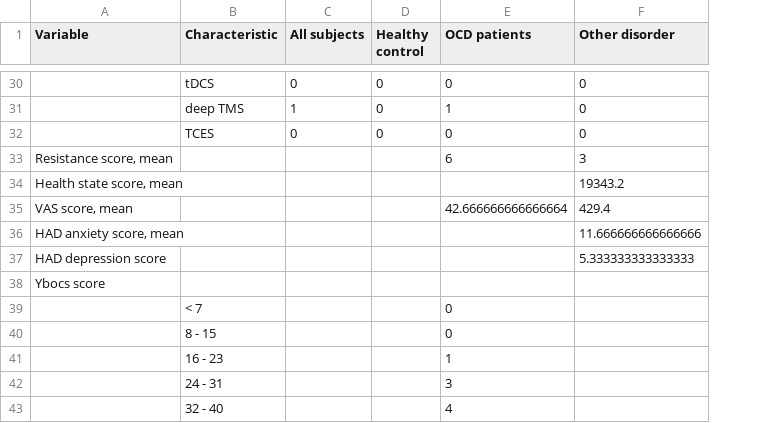
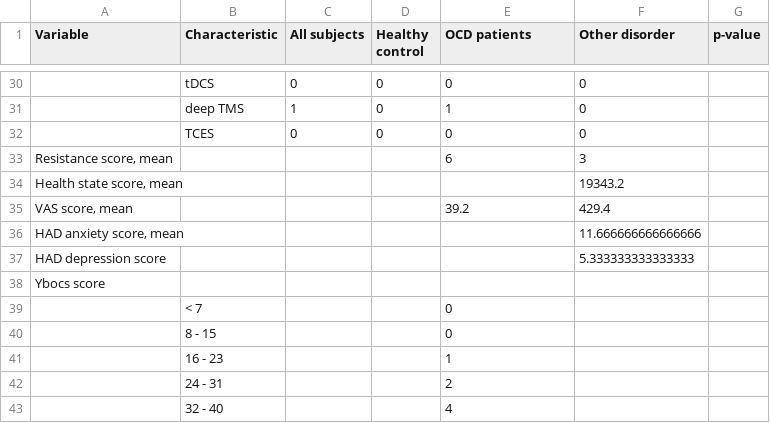
Before and after one commit to ICRIN-lab/statistical_analysis_tasks, a CSV file: Data_baseline.csv, drawn as a sheet; only a part is shown, gaps mark what is left out; the diff covers the shown part only; the diff names each change by its address in the sheet, - before the commit and + after, or states it on an @@ line.

Commit message:
add p_value column

```diff
--- a/Data_baseline.csv
+++ b/Data_baseline.csv
+column G (p-value), empty
-E35 (OCD patients): 42.666666666666664
+E35 (OCD patients): 39.2
-E42 (OCD patients): 3
+E42 (OCD patients): 2
```
Also changed, not shown: 2 added rows, 2 removed rows and 26 edited cells elsewhere in this file, 2 other files.
